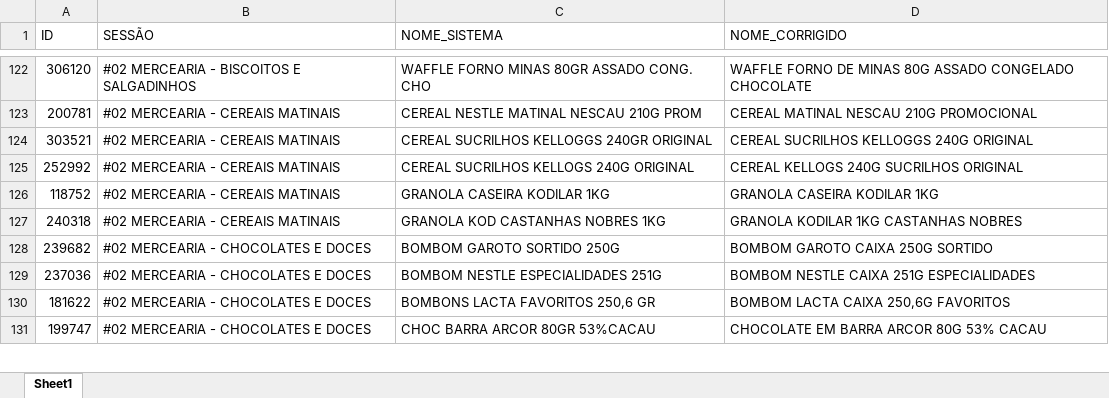
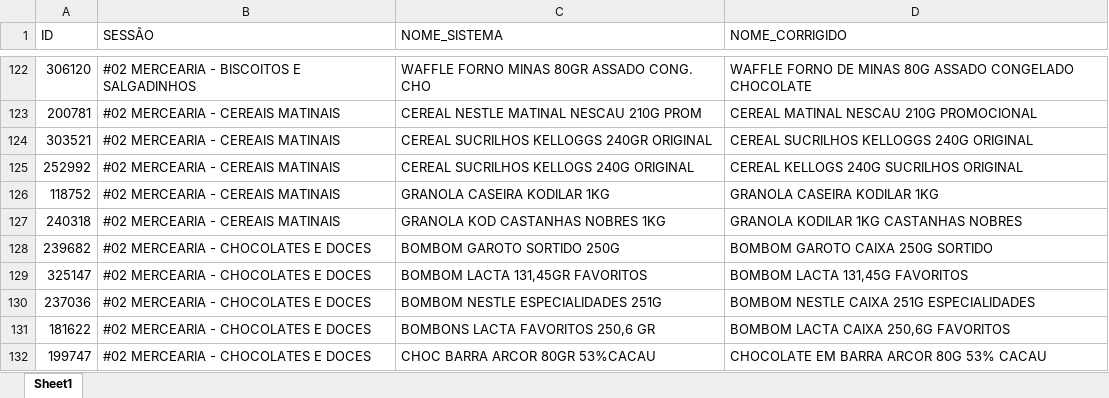
Before and after one commit to geisson/automacao_giro_ofertas, an Excel workbook: produtos_cadastrados.xlsx, sheet Sheet1, drawn as a sheet; only a part is shown, gaps mark what is left out; values as stored, in another font and other column widths than the file's, no cell formats; the diff names each change by its address in the sheet, - before the commit and + after, or states it on an @@ line.

```diff
--- a/produtos_cadastrados.xlsx (sheet Sheet1)
+++ b/produtos_cadastrados.xlsx (sheet Sheet1)
+row 129: 325147 | #02 MERCEARIA - CHOCOLATES E DOCES | BOMBOM LACTA 131,45GR FAVORITOS | BOMBOM LACTA 131,45G FAVORITOS
```
Also changed, not shown: cell formats, giro_da_praça_ofertas.xlsx, 9 other files.
